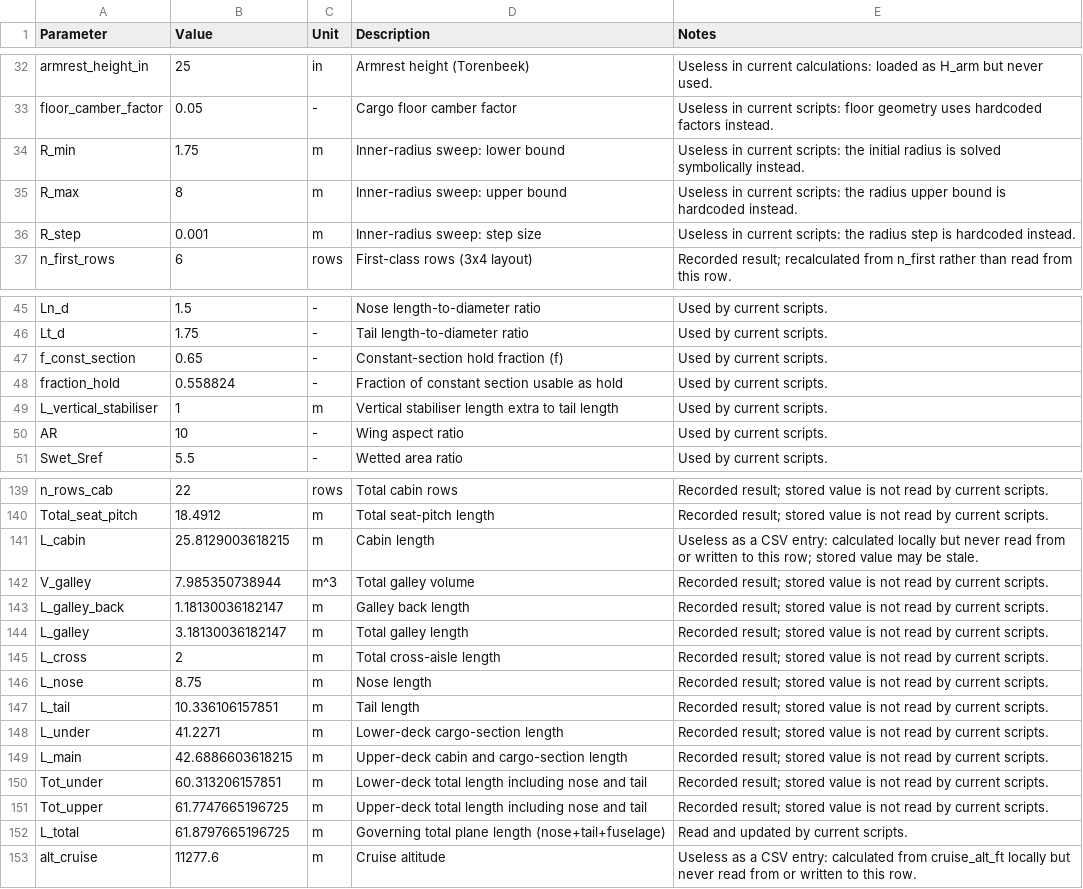
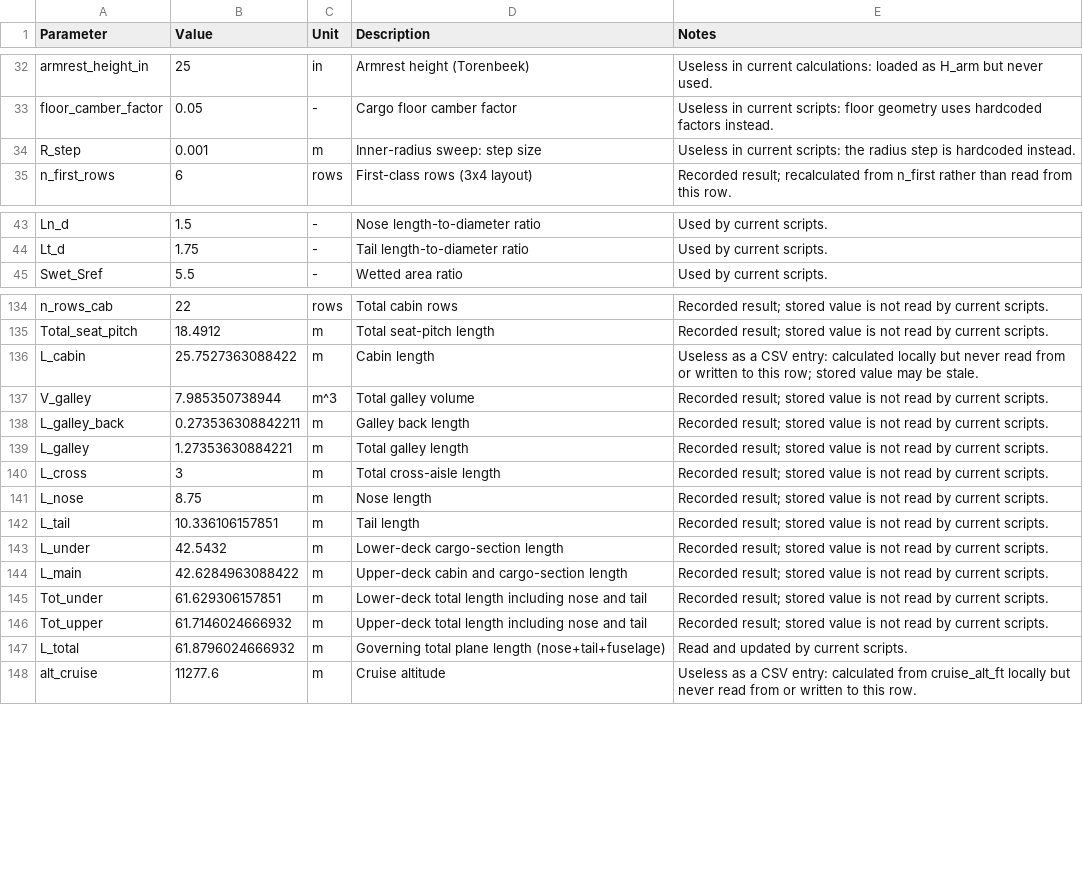
Before and after one commit to Lea324/AVD_Group7, a CSV file: Key_Param_recording.csv, drawn as a sheet; only a part is shown, gaps mark what is left out; the diff covers the shown part only.

```diff
--- a/Key_Param_recording.csv
+++ b/Key_Param_recording.csv
@@ -33,4 +33,2 @@ armrest_height_in,25,in,"Armrest height (Torenbeek)",Useless in current calculat
 floor_camber_factor,0.05,-,"Cargo floor camber factor",Useless in current scripts: floor geometry uses hardcoded factors instead.
-R_min,1.75,m,"Inner-radius sweep: lower bound",Useless in current scripts: the initial radius is solved symbolically instead.
-R_max,8,m,"Inner-radius sweep: upper bound",Useless in current scripts: the radius upper bound is hardcoded instead.
 R_step,0.001,m,"Inner-radius sweep: step size",Useless in current scripts: the radius step is hardcoded instead.
@@ -46,6 +44,2 @@ Ln_d,1.5,-,"Nose length-to-diameter ratio",Used by current scripts.
 Lt_d,1.75,-,"Tail length-to-diameter ratio",Used by current scripts.
-f_const_section,0.65,-,"Constant-section hold fraction (f)",Used by current scripts.
-fraction_hold,0.558824,-,"Fraction of constant section usable as hold",Used by current scripts.
-L_vertical_stabiliser,1,m,"Vertical stabiliser length extra to tail length",Used by current scripts.
-AR,10,-,"Wing aspect ratio",Used by current scripts.
 Swet_Sref,5.5,-,"Wetted area ratio",Used by current scripts.
@@ -140,14 +135,14 @@ n_rows_cab,22,rows,"Total cabin rows",Recorded result; stored value is not read
 Total_seat_pitch,18.4912,m,"Total seat-pitch length",Recorded result; stored value is not read by current scripts.
-L_cabin,25.8129003618215,m,"Cabin length",Useless as a CSV entry: calculated locally but never read from or written to this row; stored value may be stale.
+L_cabin,25.7527363088422,m,"Cabin length",Useless as a CSV entry: calculated locally but never read from or written to this row; stored value may be stale.
 V_galley,7.985350738944,m^3,"Total galley volume",Recorded result; stored value is not read by current scripts.
-L_galley_back,1.18130036182147,m,"Galley back length",Recorded result; stored value is not read by current scripts.
-L_galley,3.18130036182147,m,"Total galley length",Recorded result; stored value is not read by current scripts.
-L_cross,2,m,"Total cross-aisle length",Recorded result; stored value is not read by current scripts.
+L_galley_back,0.273536308842211,m,"Galley back length",Recorded result; stored value is not read by current scripts.
+L_galley,1.27353630884221,m,"Total galley length",Recorded result; stored value is not read by current scripts.
+L_cross,3,m,"Total cross-aisle length",Recorded result; stored value is not read by current scripts.
 L_nose,8.75,m,"Nose length",Recorded result; stored value is not read by current scripts.
 L_tail,10.336106157851,m,"Tail length",Recorded result; stored value is not read by current scripts.
-L_under,41.2271,m,"Lower-deck cargo-section length",Recorded result; stored value is not read by current scripts.
-L_main,42.6886603618215,m,"Upper-deck cabin and cargo-section length",Recorded result; stored value is not read by current scripts.
-Tot_under,60.313206157851,m,"Lower-deck total length including nose and tail",Recorded result; stored value is not read by current scripts.
-Tot_upper,61.7747665196725,m,"Upper-deck total length including nose and tail",Recorded result; stored value is not read by current scripts.
-L_total,61.8797665196725,m,"Governing total plane length (nose+tail+fuselage)",Read and updated by current scripts.
+L_under,42.5432,m,"Lower-deck cargo-section length",Recorded result; stored value is not read by current scripts.
+L_main,42.6284963088422,m,"Upper-deck cabin and cargo-section length",Recorded result; stored value is not read by current scripts.
+Tot_under,61.629306157851,m,"Lower-deck total length including nose and tail",Recorded result; stored value is not read by current scripts.
+Tot_upper,61.7146024666932,m,"Upper-deck total length including nose and tail",Recorded result; stored value is not read by current scripts.
+L_total,61.8796024666932,m,"Governing total plane length (nose+tail+fuselage)",Read and updated by current scripts.
 alt_cruise,11277.6,m,"Cruise altitude",Useless as a CSV entry: calculated from cruise_alt_ft locally but never read from or written to this row.
```
Also changed, not shown: 2 edited cells elsewhere in this file, 10 other files.
